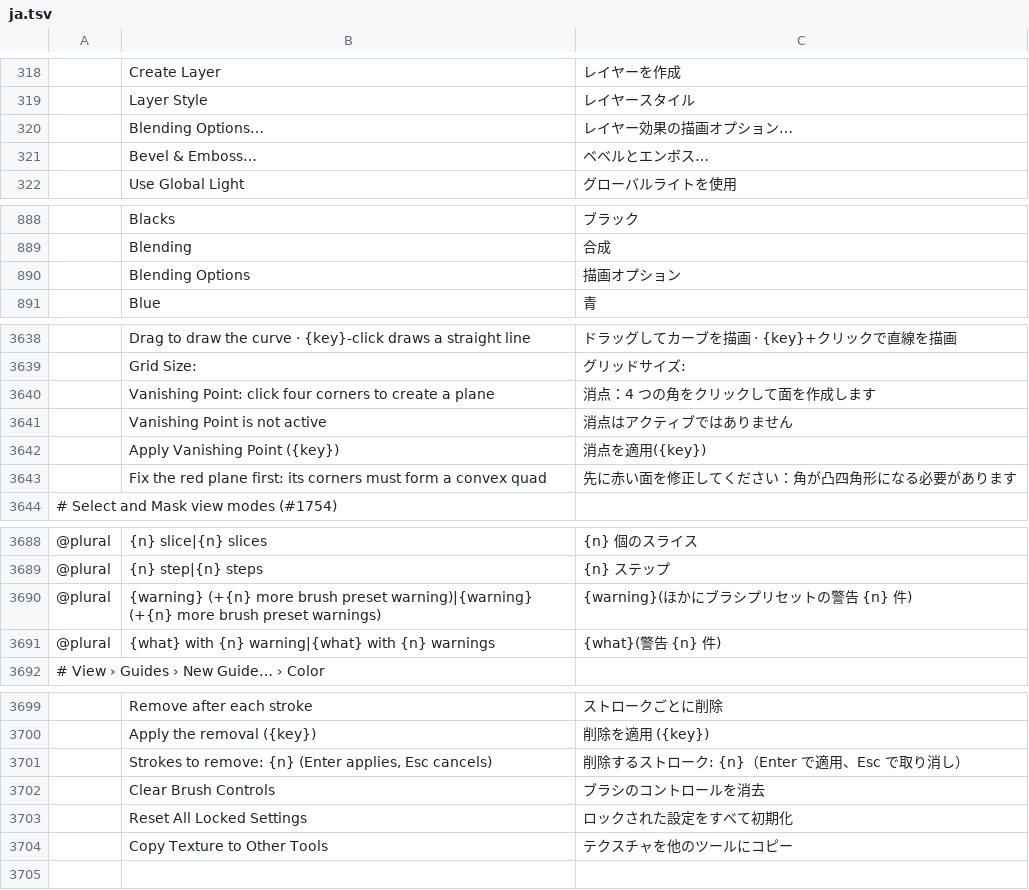
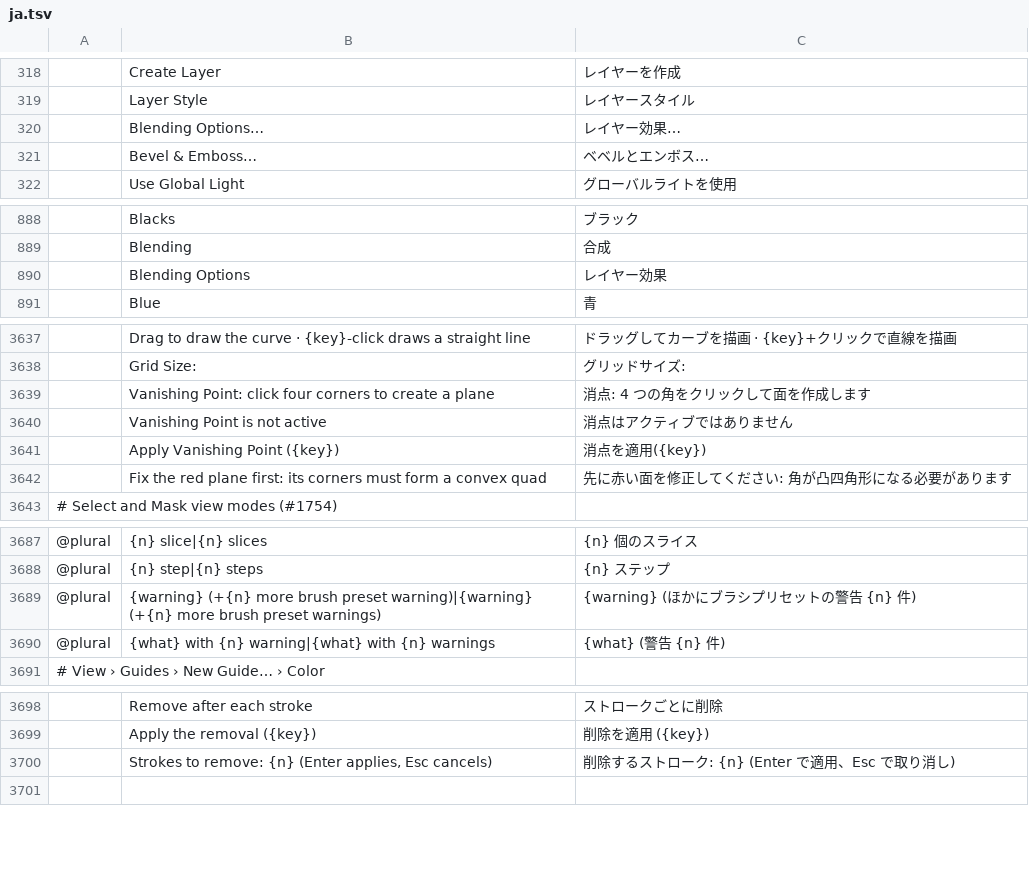
Before and after one commit to salim-studio/photosweet, a TSV file: crates/ui-egui/src/i18n/ja.tsv, drawn as a sheet; only a part is shown, gaps mark what is left out; addresses are those after the commit; the diff covers the shown part only; the diff names each change by its address in the sheet, - before the commit and + after, or states it on an @@ line.

```diff
--- a/crates/ui-egui/src/i18n/ja.tsv
+++ b/crates/ui-egui/src/i18n/ja.tsv
-C320: レイヤー効果の描画オプション…
+C320: レイヤー効果…
-C890: 描画オプション
+C890: レイヤー効果
-C3639: 消点：4 つの角をクリックして面を作成します
+C3639: 消点: 4 つの角をクリックして面を作成します
-C3642: 先に赤い面を修正してください：角が凸四角形になる必要があります
+C3642: 先に赤い面を修正してください: 角が凸四角形になる必要があります
-C3689: {warning}(ほかにブラシプリセットの警告 {n} 件)
+C3689: {warning} (ほかにブラシプリセットの警告 {n} 件)
-C3690: {what}(警告 {n} 件)
+C3690: {what} (警告 {n} 件)
-C3700: 削除するストローク: {n}（Enter で適用、Esc で取り消し）
+C3700: 削除するストローク: {n} (Enter で適用、Esc で取り消し)
@@ row 3702 moved to row 3798: Clear Brush Controls @@
@@ row 3703 moved to row 3799: Reset All Locked Settings @@
@@ row 3704 moved to row 3800: Copy Texture to Other Tools @@
```
Also changed, not shown: 74 added rows, 1 moved row and 2 edited cells elsewhere in this file.
